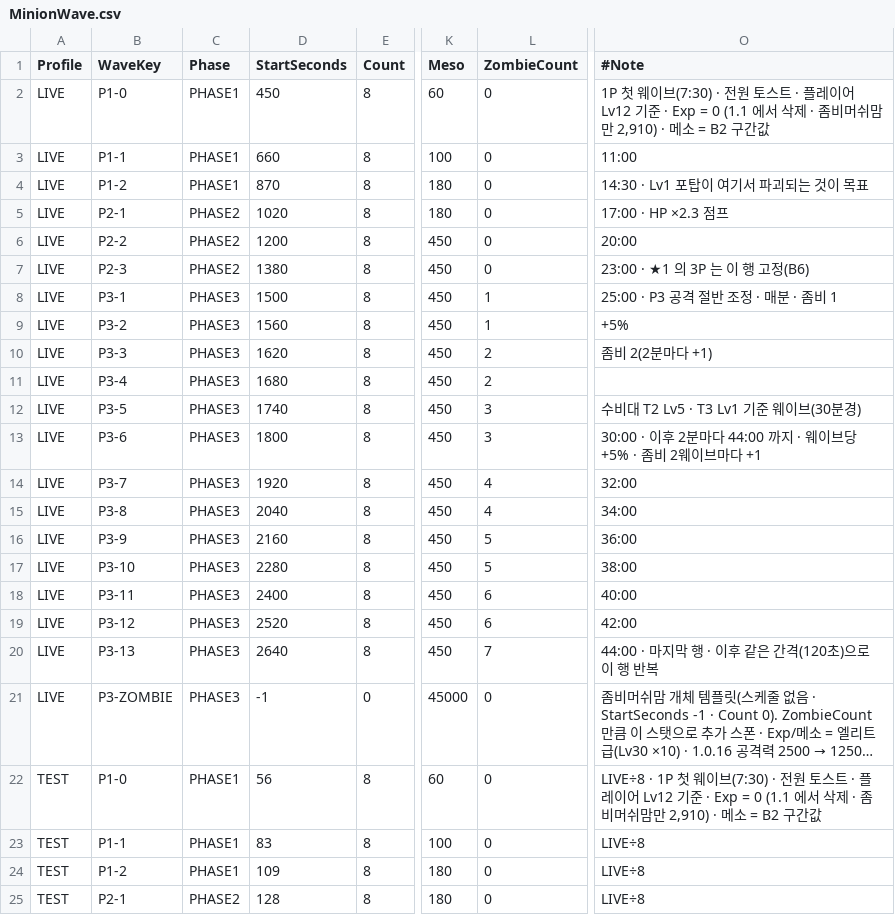
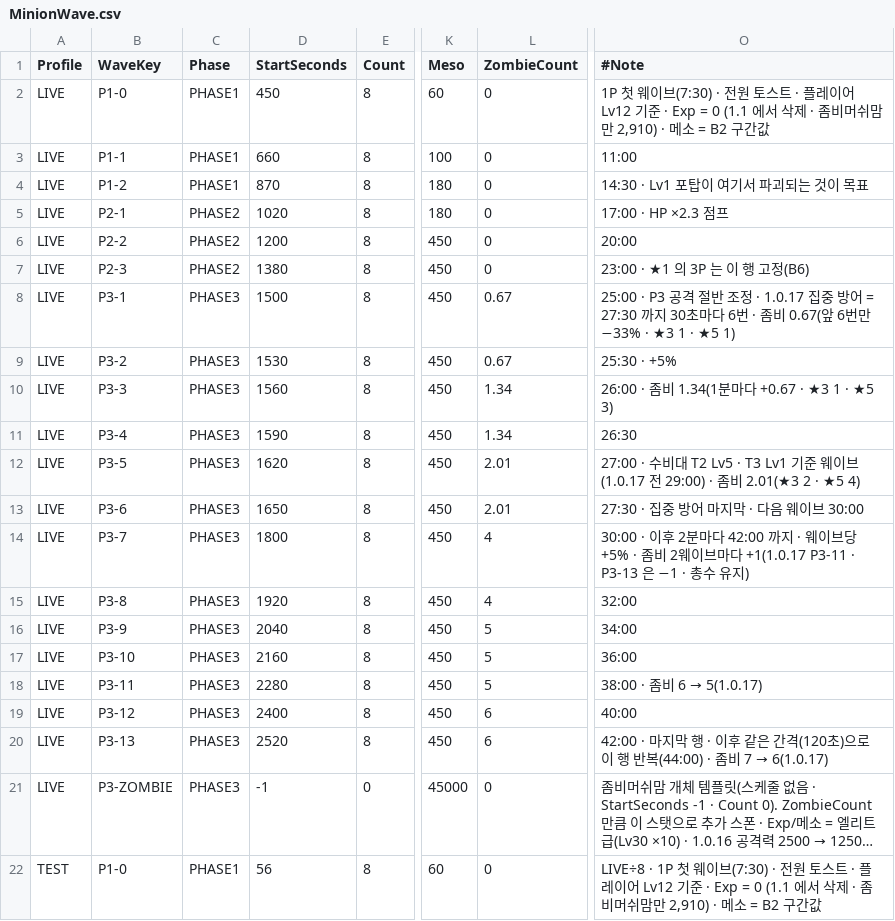
Before and after one commit to alsrn5172/villagedefense, a CSV file: RootDesk/MyDesk/MinionWave.csv, drawn as a sheet; only a part is shown, gaps mark what is left out; the shorter side is filled out with more unchanged rows; long unchanged cells end in …; the diff covers the shown part only; the diff names each change by its address in the sheet, - before the commit and + after, or states it on an @@ line.

```diff
--- a/RootDesk/MyDesk/MinionWave.csv
+++ b/RootDesk/MyDesk/MinionWave.csv
-L8:L9 (ZombieCount): 1
+L8:L9 (ZombieCount): 0.67
-O8 (#Note): …조정 · 매분 · 좀비 1
+O8 (#Note): …조정 · 1.0.17 집중 방어 = 27:30 까지 30초마다 6번 · 좀비 0.67(앞 6번만 −33% · ★3 1 · ★5 1)
-D9 (StartSeconds): 1560
+D9 (StartSeconds): 1530
-O9 (#Note): +5%
+O9 (#Note): 25:30 · +5%
-D10 (StartSeconds): 1620
+D10 (StartSeconds): 1560
-L10:L11 (ZombieCount): 2
+L10:L11 (ZombieCount): 1.34
-O10 (#Note): 좀비 2(2분마다 +1)
+O10 (#Note): 26:00 · 좀비 1.34(1분마다 +0.67 · ★3 1 · ★5 3)
-D11 (StartSeconds): 1680
+D11 (StartSeconds): 1590
-O11 (#Note): (empty)
+O11 (#Note): 26:30
-D12 (StartSeconds): 1740
+D12 (StartSeconds): 1620
-L12:L13 (ZombieCount): 3
+L12:L13 (ZombieCount): 2.01
-O12 (#Note): 수비대 T2 Lv5 · T3 Lv1 기준 웨이브(30분경)
+O12 (#Note): 27:00 · 수비대 T2 Lv5 · T3 Lv1 기준 웨이브(1.0.17 전 29:00) · 좀비 2.01(★3 2 · ★5 4)
-D13 (StartSeconds): 1800
+D13 (StartSeconds): 1650
-O13 (#Note): 30:00 · 이후 2분마다 44:00 까지 · 웨이브당 +5% · 좀비 2웨이브마다 +1
+O13 (#Note): 27:30 · 집중 방어 마지막 · 다음 웨이브 30:00
-D14 (StartSeconds): 1920
+D14 (StartSeconds): 1800
-O14 (#Note): 32:00
+O14 (#Note): 30:00 · 이후 2분마다 42:00 까지 · 웨이브당 +5% · 좀비 2웨이브마다 +1(1.0.17 P3-11 · P3-13 은 −1 · 총수 유지)
-D15 (StartSeconds): 2040
+D15 (StartSeconds): 1920
-O15 (#Note): 34:00
+O15 (#Note): 32:00
-D16 (StartSeconds): 2160
+D16 (StartSeconds): 2040
-O16 (#Note): 36:00
+O16 (#Note): 34:00
-D17 (StartSeconds): 2280
+D17 (StartSeconds): 2160
-O17 (#Note): 38:00
+O17 (#Note): 36:00
-D18 (StartSeconds): 2400
+D18 (StartSeconds): 2280
-L18 (ZombieCount): 6
+L18 (ZombieCount): 5
@@ O18 (#Note): 40:00 → 38:00 · 좀비 6 → 5(1.0.17) @@
-D19 (StartSeconds): 2520
+D19 (StartSeconds): 2400
-O19 (#Note): 42:00
+O19 (#Note): 40:00
-D20 (StartSeconds): 2640
+D20 (StartSeconds): 2520
-L20 (ZombieCount): 7
+L20 (ZombieCount): 6
@@ O20 (#Note): 44:00 · 마지막 행 · 이후 같은 간격(120초)으로 이 행 반복 → 42:00 · 마지막 행 · 이후 같은 간격(120초)으로 이 행 반복(44:00) · 좀비 7 → 6(1.0.17) @@
```
Also changed, not shown: 20 edited cells elsewhere in this file, RootDesk/MyDesk/MinionPhaseConfig.csv, 3 other files.
